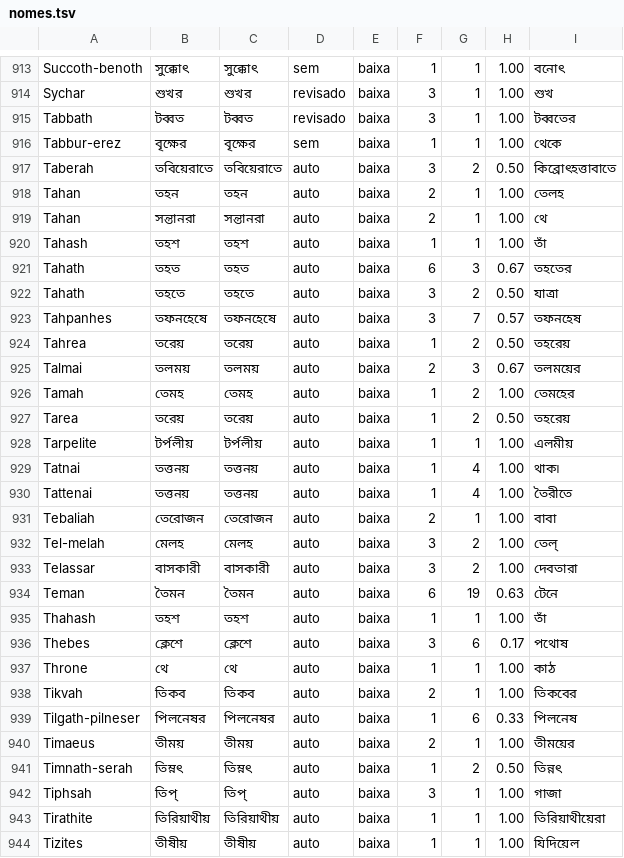
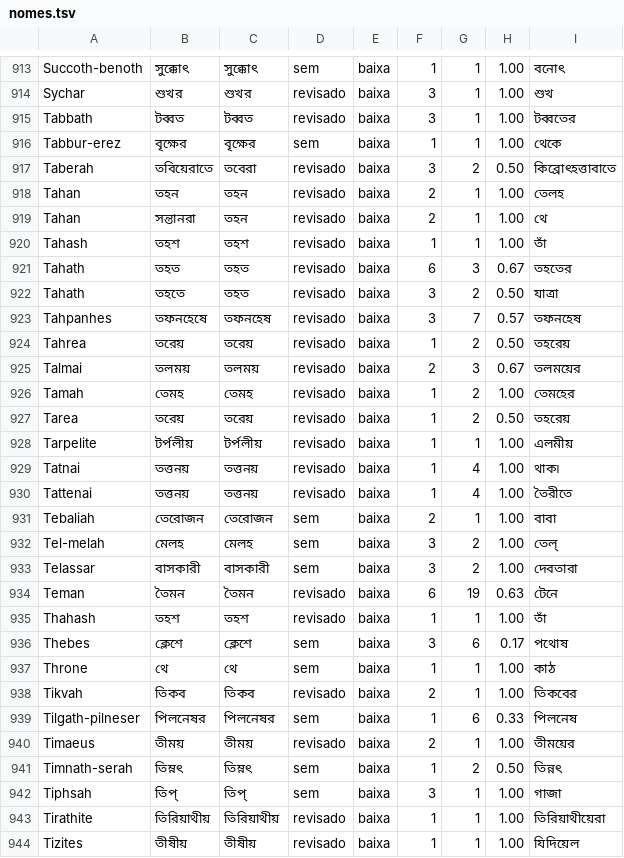
Before and after one commit to alvarosw/sensus, a TSV file: pipeline/ingest/corrections/bn/nomes.tsv, drawn as a sheet; only a part is shown, gaps mark what is left out; the diff covers the shown part only.

Commit message:
Nomes em bn: revisão das linhas de confiança média e baixa (folha 02, lote 1: 150 linhas)

```diff
--- a/pipeline/ingest/corrections/bn/nomes.tsv
+++ b/pipeline/ingest/corrections/bn/nomes.tsv
@@ -916,29 +916,29 @@ Tabbath	টব্বত	টব্বত	revisado	baixa	3	1	1.00	টব্বত
 Tabbur-erez	বৃক্ষের	বৃক্ষের	sem	baixa	1	1	1.00	থেকে
-Taberah	তবিয়েরাতে	তবিয়েরাতে	auto	baixa	3	2	0.50	কিব্রোৎহত্তাবাতে
-Tahan	তহন	তহন	auto	baixa	2	1	1.00	তেলহ
-Tahan	সন্তানরা	সন্তানরা	auto	baixa	2	1	1.00	থে
-Tahash	তহশ	তহশ	auto	baixa	1	1	1.00	তাঁ
-Tahath	তহত	তহত	auto	baixa	6	3	0.67	তহতের
-Tahath	তহতে	তহতে	auto	baixa	3	2	0.50	যাত্রা
-Tahpanhes	তফনহেষে	তফনহেষে	auto	baixa	3	7	0.57	তফনহেষ
-Tahrea	তরেয়	তরেয়	auto	baixa	1	2	0.50	তহরেয়
-Talmai	তলময়	তলময়	auto	baixa	2	3	0.67	তলময়ের
-Tamah	তেমহ	তেমহ	auto	baixa	1	2	1.00	তেমহের
-Tarea	তরেয়	তরেয়	auto	baixa	1	2	0.50	তহরেয়
-Tarpelite	টর্পলীয়	টর্পলীয়	auto	baixa	1	1	1.00	এলমীয়
-Tatnai	তত্তনয়	তত্তনয়	auto	baixa	1	4	1.00	থাক৷
-Tattenai	তত্তনয়	তত্তনয়	auto	baixa	1	4	1.00	তৈরীতে
-Tebaliah	তেরোজন	তেরোজন	auto	baixa	2	1	1.00	বাবা
-Tel-melah	মেলহ	মেলহ	auto	baixa	3	2	1.00	তেল্
-Telassar	বাসকারী	বাসকারী	auto	baixa	3	2	1.00	দেবতারা
-Teman	তৈমন	তৈমন	auto	baixa	6	19	0.63	টেনে
-Thahash	তহশ	তহশ	auto	baixa	1	1	1.00	তাঁ
-Thebes	ক্লেশে	ক্লেশে	auto	baixa	3	6	0.17	পথোষ
-Throne	থে	থে	auto	baixa	1	1	1.00	কাঠ
-Tikvah	তিকব	তিকব	auto	baixa	2	1	1.00	তিকবের
-Tilgath-pilneser	পিলনেষর	পিলনেষর	auto	baixa	1	6	0.33	পিলনেষ
-Timaeus	তীময়	তীময়	auto	baixa	2	1	1.00	তীময়ের
-Timnath-serah	তিম্নৎ	তিম্নৎ	auto	baixa	1	2	0.50	তিন্নৎ
-Tiphsah	তিপ্	তিপ্	auto	baixa	3	1	1.00	গাজা
-Tirathite	তিরিয়াথীয়	তিরিয়াথীয়	auto	baixa	1	1	1.00	তিরিয়াথীয়েরা
-Tizites	তীষীয়	তীষীয়	auto	baixa	1	1	1.00	যিদিয়েল
+Taberah	তবিয়েরাতে	তবেরা	revisado	baixa	3	2	0.50	কিব্রোৎহত্তাবাতে
+Tahan	তহন	তহন	revisado	baixa	2	1	1.00	তেলহ
+Tahan	সন্তানরা	তহন	revisado	baixa	2	1	1.00	থে
+Tahash	তহশ	তহশ	revisado	baixa	1	1	1.00	তাঁ
+Tahath	তহত	তহত	revisado	baixa	6	3	0.67	তহতের
+Tahath	তহতে	তহত	revisado	baixa	3	2	0.50	যাত্রা
+Tahpanhes	তফনহেষে	তফনহেষ	revisado	baixa	3	7	0.57	তফনহেষ
+Tahrea	তরেয়	তরেয়	revisado	baixa	1	2	0.50	তহরেয়
+Talmai	তলময়	তলময়	revisado	baixa	2	3	0.67	তলময়ের
+Tamah	তেমহ	তেমহ	revisado	baixa	1	2	1.00	তেমহের
+Tarea	তরেয়	তরেয়	revisado	baixa	1	2	0.50	তহরেয়
+Tarpelite	টর্পলীয়	টর্পলীয়	revisado	baixa	1	1	1.00	এলমীয়
+Tatnai	তত্তনয়	তত্তনয়	revisado	baixa	1	4	1.00	থাক৷
+Tattenai	তত্তনয়	তত্তনয়	revisado	baixa	1	4	1.00	তৈরীতে
+Tebaliah	তেরোজন	তেরোজন	sem	baixa	2	1	1.00	বাবা
+Tel-melah	মেলহ	মেলহ	sem	baixa	3	2	1.00	তেল্
+Telassar	বাসকারী	বাসকারী	sem	baixa	3	2	1.00	দেবতারা
+Teman	তৈমন	তৈমন	revisado	baixa	6	19	0.63	টেনে
+Thahash	তহশ	তহশ	revisado	baixa	1	1	1.00	তাঁ
+Thebes	ক্লেশে	ক্লেশে	sem	baixa	3	6	0.17	পথোষ
+Throne	থে	থে	sem	baixa	1	1	1.00	কাঠ
+Tikvah	তিকব	তিকব	revisado	baixa	2	1	1.00	তিকবের
+Tilgath-pilneser	পিলনেষর	পিলনেষর	sem	baixa	1	6	0.33	পিলনেষ
+Timaeus	তীময়	তীময়	revisado	baixa	2	1	1.00	তীময়ের
+Timnath-serah	তিম্নৎ	তিম্নৎ	sem	baixa	1	2	0.50	তিন্নৎ
+Tiphsah	তিপ্	তিপ্	sem	baixa	3	1	1.00	গাজা
+Tirathite	তিরিয়াথীয়	তিরিয়াথীয়	revisado	baixa	1	1	1.00	তিরিয়াথীয়েরা
+Tizites	তীষীয়	তীষীয়	revisado	baixa	1	1	1.00	যিদিয়েল
```
Also changed, not shown: 152 edited cells elsewhere in this file, 1 other file.
